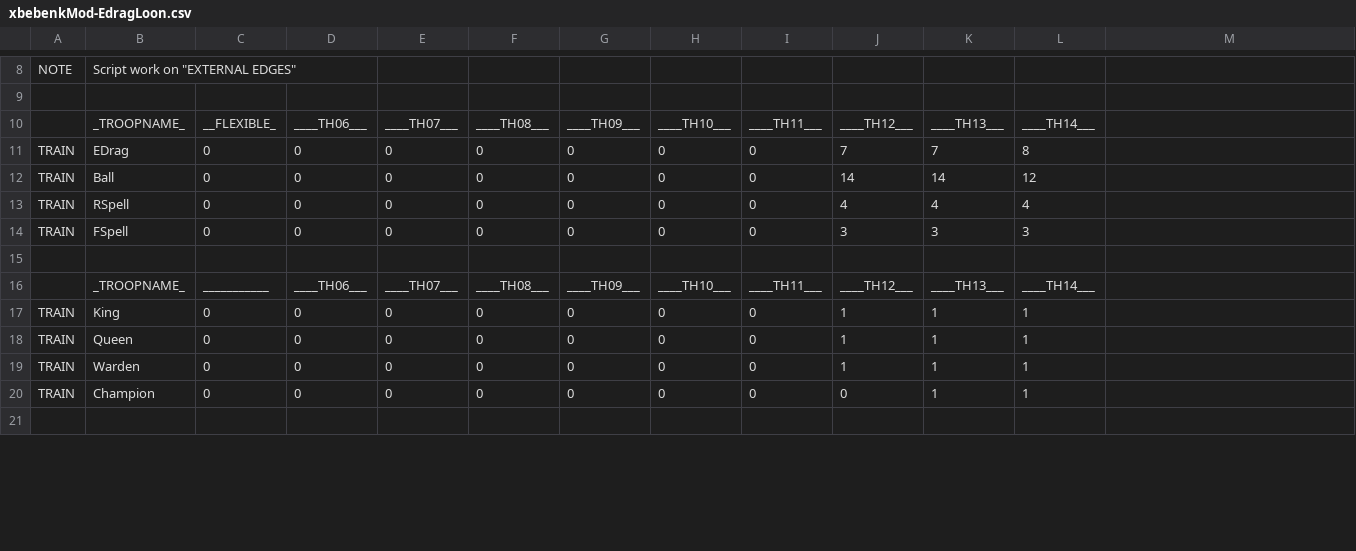
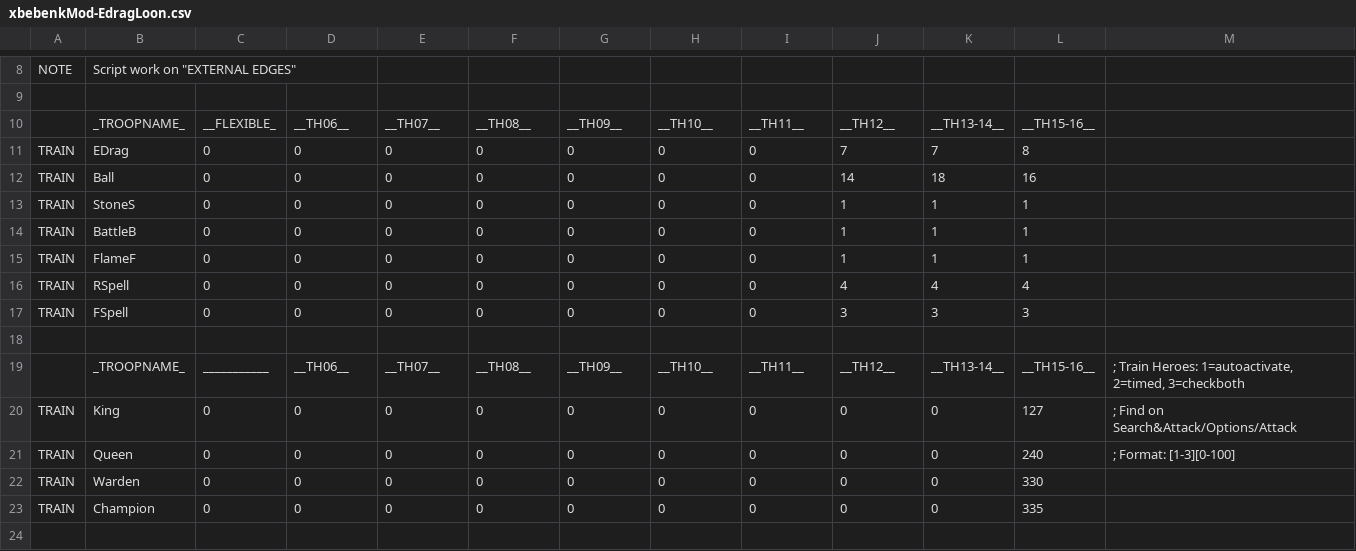
Before and after one commit to xbebenk/MBR_xbebenkMod, a CSV file: CSV/Attack/xbebenkMod-EdragLoon.csv, drawn as a sheet; only a part is shown, gaps mark what is left out; the diff covers the shown part only.

```diff
--- a/CSV/Attack/xbebenkMod-EdragLoon.csv
+++ b/CSV/Attack/xbebenkMod-EdragLoon.csv
@@ -10 +10 @@ NOTE  |Script work on "EXTERNAL EDGES"
-      |_TROOPNAME_|__FLEXIBLE_|____TH06___|____TH07___|____TH08___|____TH09___|____TH10___|____TH11___|____TH12___|____TH13___|____TH14___|
+      |_TROOPNAME_|__FLEXIBLE_|__TH06__|__TH07__|__TH08__|__TH09__|__TH10__|__TH11__|__TH12__|__TH13-14__|__TH15-16__|
@@ -12 +12,4 @@ TRAIN |EDrag      |0          |0          |0          |0          |0          |0
-TRAIN |Ball       |0          |0          |0          |0          |0          |0          |0          |14         |14         |12         |
+TRAIN |Ball       |0          |0       |0       |0       |0       |0       |0       |14      |18         |16         |
+TRAIN |StoneS     |0          |0       |0       |0       |0       |0       |0       |1       |1          |1          |
+TRAIN |BattleB    |0          |0       |0       |0       |0       |0       |0       |1       |1          |1          |
+TRAIN |FlameF     |0          |0       |0       |0       |0       |0       |0       |1       |1          |1          |
@@ -16,5 +19,5 @@ TRAIN |FSpell     |0          |0          |0          |0          |0          |0
-      |_TROOPNAME_|___________|____TH06___|____TH07___|____TH08___|____TH09___|____TH10___|____TH11___|____TH12___|____TH13___|____TH14___|
-TRAIN |King       |0          |0          |0          |0          |0          |0          |0          |1          |1          |1          |
-TRAIN |Queen      |0          |0          |0          |0          |0          |0          |0          |1          |1          |1          |
-TRAIN |Warden     |0          |0          |0          |0          |0          |0          |0          |1          |1          |1          |
-TRAIN |Champion   |0          |0          |0          |0          |0          |0          |0          |0          |1          |1          |
+      |_TROOPNAME_|___________|__TH06__|__TH07__|__TH08__|__TH09__|__TH10__|__TH11__|__TH12__|__TH13-14__|__TH15-16__| ; Train Heroes: 1=autoactivate, 2=timed, 3=checkboth
+TRAIN |King       |0          |0       |0       |0       |0       |0       |0       |0       |0          |127        | ; Find on Search&Attack/Options/Attack
+TRAIN |Queen      |0          |0       |0       |0       |0       |0       |0       |0       |0          |240        | ; Format: [1-3][0-100]
+TRAIN |Warden     |0          |0       |0       |0       |0       |0       |0       |0       |0          |330        |
+TRAIN |Champion   |0          |0       |0       |0       |0       |0       |0       |0       |0          |335        |
```
Also changed, not shown: 3 added rows, 3 removed rows and 24 edited cells elsewhere in this file, CSV/Attack/xbebenkMod-PushSpamYeti.csv, CSV/Attack/xbebenkMod-RootRider.csv, 5 other files.
